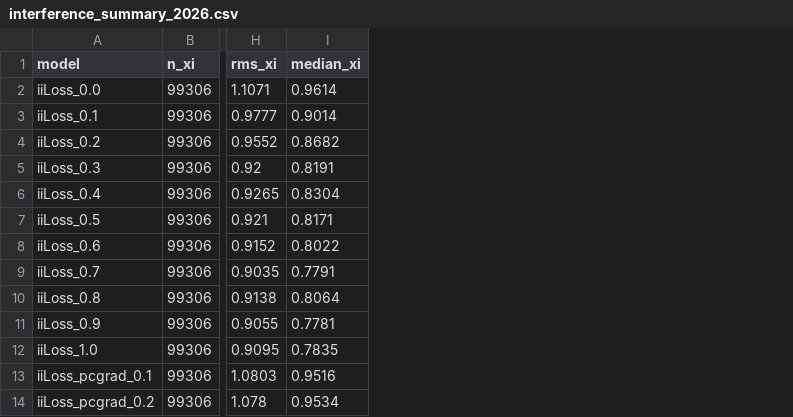
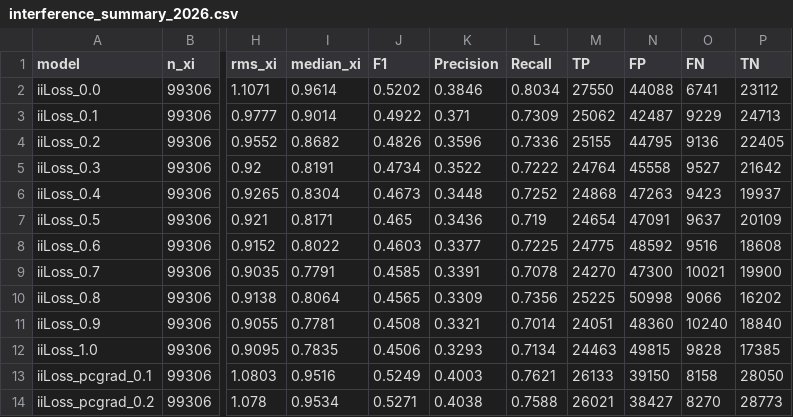
Before and after one commit to KanzowA/InterferenceIndex, a CSV file: results/2026/interference_summary_2026.csv, drawn as a sheet; only a part is shown, gaps mark what is left out; the diff names each change by its address in the sheet, - before the commit and + after, or states it on an @@ line.

```diff
--- a/results/2026/interference_summary_2026.csv
+++ b/results/2026/interference_summary_2026.csv
+column J (F1), rows 2-14: 0.5202 | 0.4922 | 0.4826 | 0.4734 | 0.4673 | 0.465 | 0.4603 | 0.4585 | 0.4565 | 0.4508 | 0.4506 | 0.5249 | 0.5271
+column K (Precision), rows 2-14: 0.3846 | 0.371 | 0.3596 | 0.3522 | 0.3448 | 0.3436 | 0.3377 | 0.3391 | 0.3309 | 0.3321 | 0.3293 | 0.4003 | 0.4038
+column L (Recall), rows 2-14: 0.8034 | 0.7309 | 0.7336 | 0.7222 | 0.7252 | 0.719 | 0.7225 | 0.7078 | 0.7356 | 0.7014 | 0.7134 | 0.7621 | 0.7588
+column M (TP), rows 2-14: 27550 | 25062 | 25155 | 24764 | 24868 | 24654 | 24775 | 24270 | 25225 | 24051 | 24463 | 26133 | 26021
+column N (FP), rows 2-14: 44088 | 42487 | 44795 | 45558 | 47263 | 47091 | 48592 | 47300 | 50998 | 48360 | 49815 | 39150 | 38427
+column O (FN), rows 2-14: 6741 | 9229 | 9136 | 9527 | 9423 | 9637 | 9516 | 10021 | 9066 | 10240 | 9828 | 8158 | 8270
+column P (TN), rows 2-14: 23112 | 24713 | 22405 | 21642 | 19937 | 20109 | 18608 | 19900 | 16202 | 18840 | 17385 | 28050 | 28773
```
Also changed, not shown: results/2020/interference_summary_2020.csv, 1 other file.
